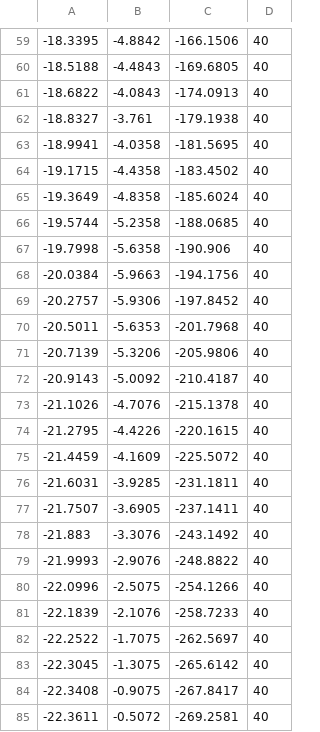
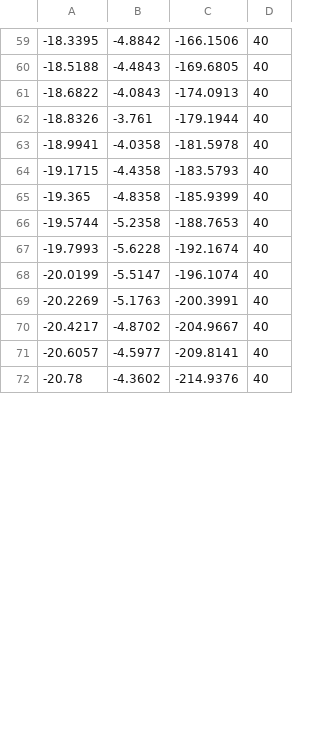
Before and after one commit to FRC-836/2019_Robot_Code, a CSV file: Subsystems/Drive/MotionProfile/Paths/CSV_files/LeftLoadingStationToCargo5.csv, drawn as a sheet; only a part is shown, gaps mark what is left out; the diff covers the shown part only.

Commit message:
Tweaked left station to cargo 5 so that its not so far left when scoring.

```diff
--- a/Subsystems/Drive/MotionProfile/Paths/CSV_files/LeftLoadingStationToCargo5.csv
+++ b/Subsystems/Drive/MotionProfile/Paths/CSV_files/LeftLoadingStationToCargo5.csv
@@ -61,25 +61,12 @@
 -18.6822,-4.0843,-174.0913,40
--18.8327,-3.761,-179.1938,40
--18.9941,-4.0358,-181.5695,40
--19.1715,-4.4358,-183.4502,40
--19.3649,-4.8358,-185.6024,40
--19.5744,-5.2358,-188.0685,40
--19.7998,-5.6358,-190.906,40
--20.0384,-5.9663,-194.1756,40
--20.2757,-5.9306,-197.8452,40
--20.5011,-5.6353,-201.7968,40
--20.7139,-5.3206,-205.9806,40
--20.9143,-5.0092,-210.4187,40
--21.1026,-4.7076,-215.1378,40
--21.2795,-4.4226,-220.1615,40
--21.4459,-4.1609,-225.5072,40
--21.6031,-3.9285,-231.1811,40
--21.7507,-3.6905,-237.1411,40
--21.883,-3.3076,-243.1492,40
--21.9993,-2.9076,-248.8822,40
--22.0996,-2.5075,-254.1266,40
--22.1839,-2.1076,-258.7233,40
--22.2522,-1.7075,-262.5697,40
--22.3045,-1.3075,-265.6142,40
--22.3408,-0.9075,-267.8417,40
--22.3611,-0.5072,-269.2581,40
+-18.8326,-3.761,-179.1944,40
+-18.9941,-4.0358,-181.5978,40
+-19.1715,-4.4358,-183.5793,40
+-19.365,-4.8358,-185.9399,40
+-19.5744,-5.2358,-188.7653,40
+-19.7993,-5.6228,-192.1674,40
+-20.0199,-5.5147,-196.1074,40
+-20.2269,-5.1763,-200.3991,40
+-20.4217,-4.8702,-204.9667,40
+-20.6057,-4.5977,-209.8141,40
+-20.78,-4.3602,-214.9376,40
```
Also changed, not shown: 13 added rows elsewhere in this file, 1 other file.
